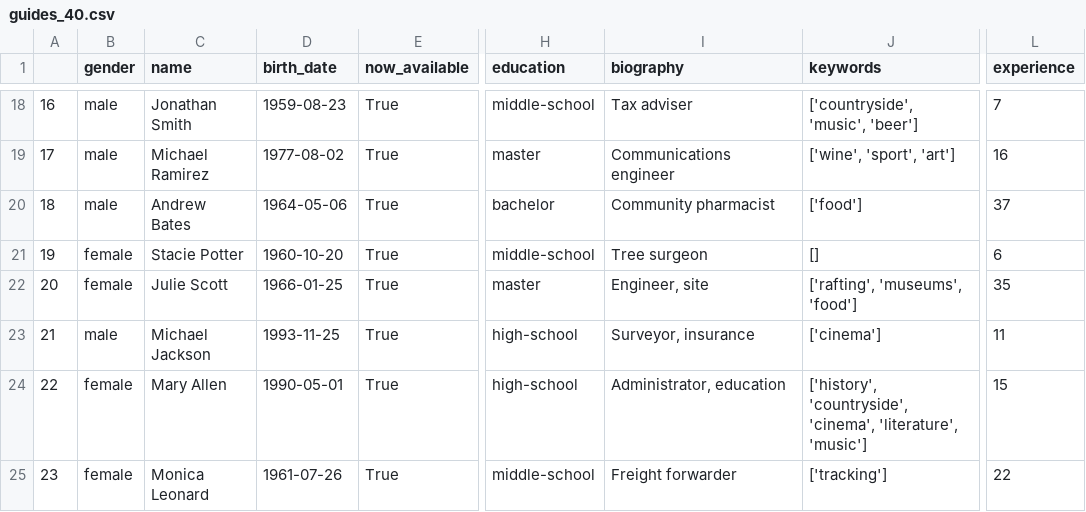
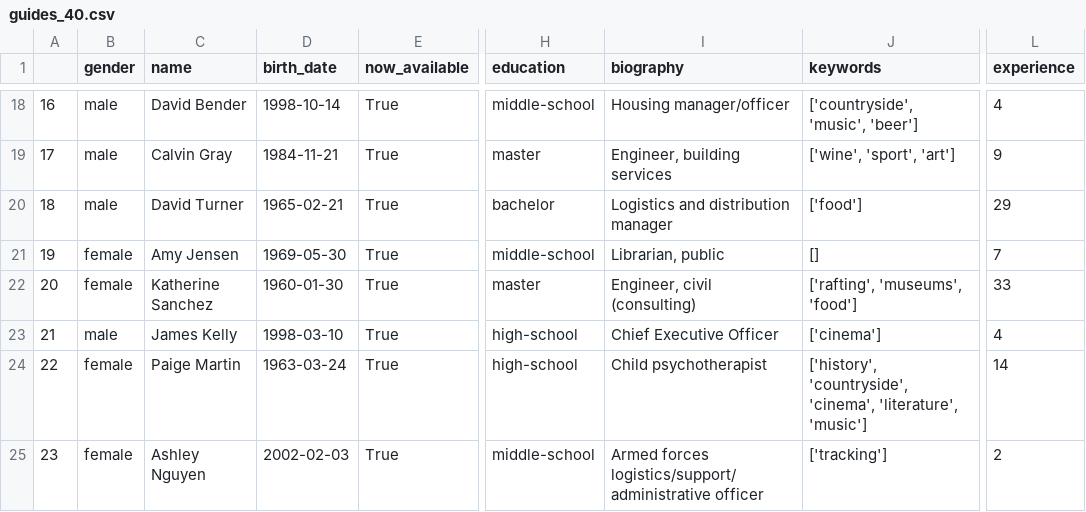
Before and after one commit to LorenzoAicardi/AsTourX, a CSV file: recommendersystem/Data/guides_40.csv, drawn as a sheet; only a part is shown, gaps mark what is left out; the diff covers the shown part only; the diff names each change by its address in the sheet, - before the commit and + after, or states it on an @@ line.

```diff
--- a/recommendersystem/Data/guides_40.csv
+++ b/recommendersystem/Data/guides_40.csv
-C18 (name): Jonathan Smith
+C18 (name): David Bender
-D18 (birth_date): 1959-08-23
+D18 (birth_date): 1998-10-14
-I18 (biography): Tax adviser
+I18 (biography): Housing manager/officer
-L18 (experience): 7
+L18 (experience): 4
-C19 (name): Michael Ramirez
+C19 (name): Calvin Gray
-D19 (birth_date): 1977-08-02
+D19 (birth_date): 1984-11-21
-I19 (biography): Communications engineer
+I19 (biography): Engineer, building services
-L19 (experience): 16
+L19 (experience): 9
-C20 (name): Andrew Bates
+C20 (name): David Turner
-D20 (birth_date): 1964-05-06
+D20 (birth_date): 1965-02-21
-I20 (biography): Community pharmacist
+I20 (biography): Logistics and distribution manager
-L20 (experience): 37
+L20 (experience): 29
-C21 (name): Stacie Potter
+C21 (name): Amy Jensen
-D21 (birth_date): 1960-10-20
+D21 (birth_date): 1969-05-30
-I21 (biography): Tree surgeon
+I21 (biography): Librarian, public
-L21 (experience): 6
+L21 (experience): 7
-C22 (name): Julie Scott
+C22 (name): Katherine Sanchez
-D22 (birth_date): 1966-01-25
+D22 (birth_date): 1960-01-30
-I22 (biography): Engineer, site
+I22 (biography): Engineer, civil (consulting)
-L22 (experience): 35
+L22 (experience): 33
-C23 (name): Michael Jackson
+C23 (name): James Kelly
-D23 (birth_date): 1993-11-25
+D23 (birth_date): 1998-03-10
-I23 (biography): Surveyor, insurance
+I23 (biography): Chief Executive Officer
-L23 (experience): 11
+L23 (experience): 4
-C24 (name): Mary Allen
+C24 (name): Paige Martin
-D24 (birth_date): 1990-05-01
+D24 (birth_date): 1963-03-24
-I24 (biography): Administrator, education
+I24 (biography): Child psychotherapist
-L24 (experience): 15
+L24 (experience): 14
-C25 (name): Monica Leonard
+C25 (name): Ashley Nguyen
-D25 (birth_date): 1961-07-26
+D25 (birth_date): 2002-02-03
-I25 (biography): Freight forwarder
+I25 (biography): Armed forces logistics/support/administrative officer
-L25 (experience): 22
+L25 (experience): 2
```
Also changed, not shown: 127 edited cells elsewhere in this file, recommendersystem/Data/ratings_200_40.csv, recommendersystem/Data/tourists_200.csv, 4 other files.
